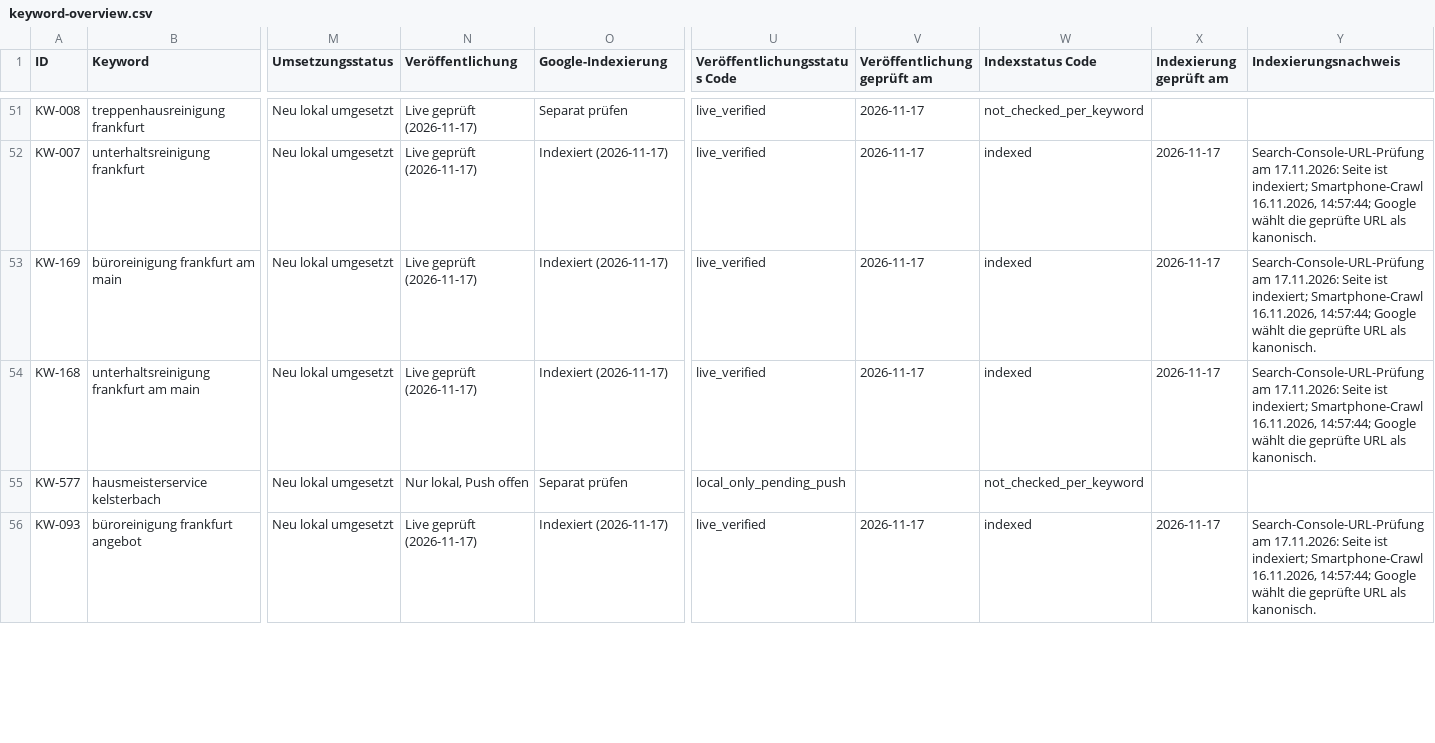
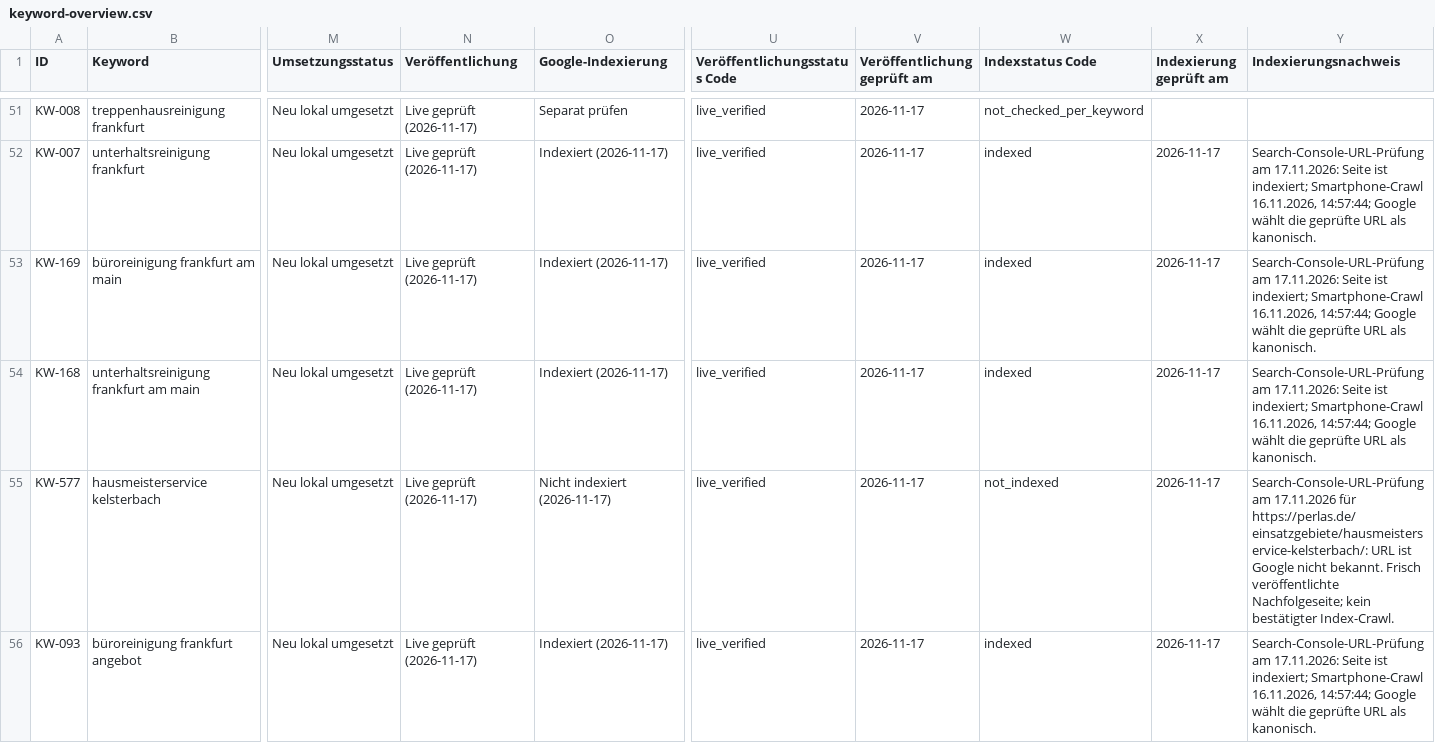
Before and after one commit to Seroffm/perlas, a CSV file: docs/keyword-overview.csv, drawn as a sheet; only a part is shown, gaps mark what is left out; the diff covers the shown part only; the diff names each change by its address in the sheet, - before the commit and + after, or states it on an @@ line.

Commit message:
Record verified release and individual indexing evidence

```diff
--- a/docs/keyword-overview.csv
+++ b/docs/keyword-overview.csv
-N55 (Veröffentlichung): Nur lokal, Push offen
+N55 (Veröffentlichung): Live geprüft (2026-11-17)
-O55 (Google-Indexierung): Separat prüfen
+O55 (Google-Indexierung): Nicht indexiert (2026-11-17)
-U55 (Veröffentlichungsstatus Code): local_only_pending_push
+U55 (Veröffentlichungsstatus Code): live_verified
-V55 (Veröffentlichung geprüft am): (empty)
+V55 (Veröffentlichung geprüft am): 2026-11-17
-W55 (Indexstatus Code): not_checked_per_keyword
+W55 (Indexstatus Code): not_indexed
-X55 (Indexierung geprüft am): (empty)
+X55 (Indexierung geprüft am): 2026-11-17
-Y55 (Indexierungsnachweis): (empty)
+Y55 (Indexierungsnachweis): Search-Console-URL-Prüfung am 17.11.2026 für https://perlas.de/einsatzgebiete/hausmeisterservice-kelsterbach/: URL ist Google nicht bekannt. Frisch veröffentlichte Nachfolgeseite; kein bestätigter Index-Crawl.
```
Also changed, not shown: 7 edited cells elsewhere in this file, 4 other files.
